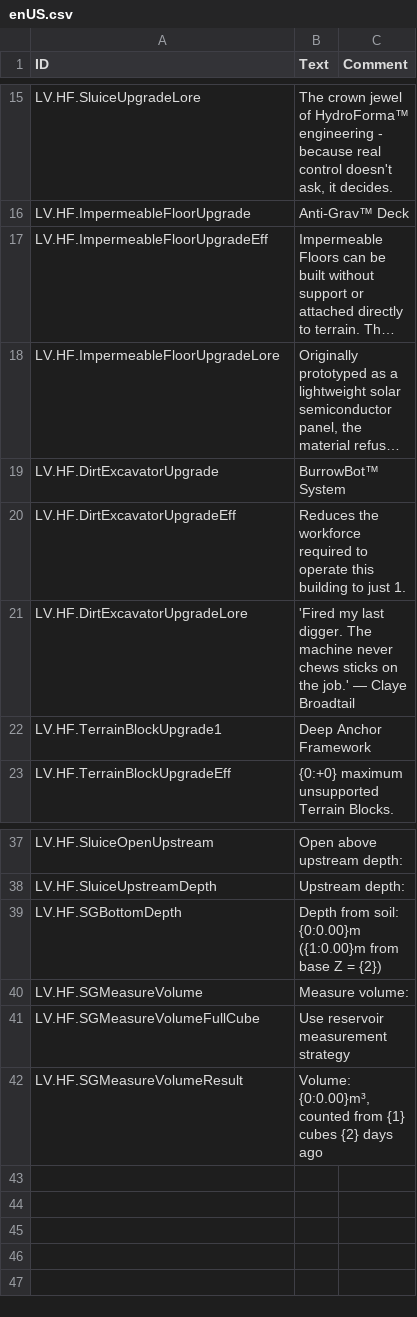
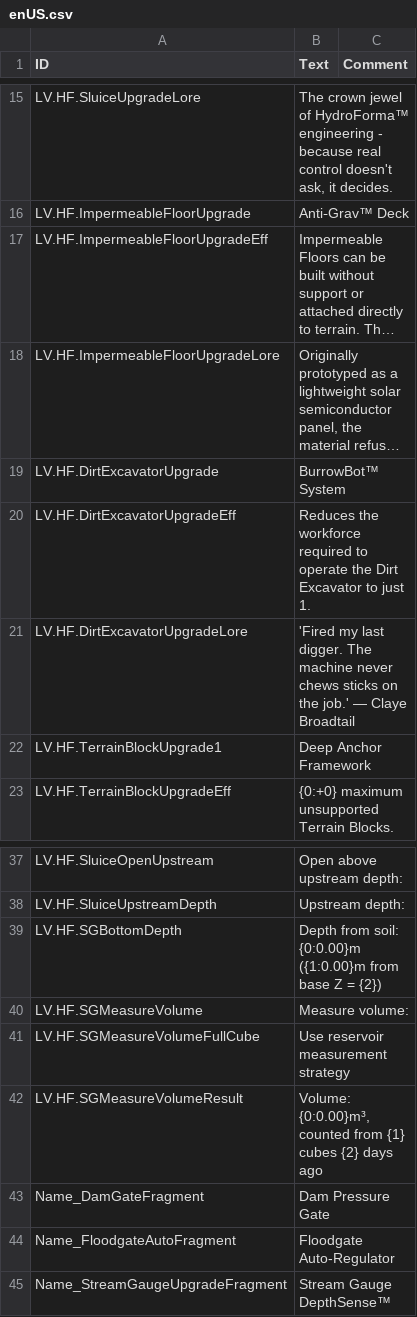
Before and after one commit to datvm/TimberbornMods, a CSV file: ScientificProjects/HydroFormaProjects/Localizations/enUS.csv, drawn as a sheet; only a part is shown, gaps mark what is left out; long unchanged cells end in …; the diff names each change by its address in the sheet, - before the commit and + after, or states it on an @@ line.

```diff
--- a/ScientificProjects/HydroFormaProjects/Localizations/enUS.csv
+++ b/ScientificProjects/HydroFormaProjects/Localizations/enUS.csv
-B20 (Text): …to operate this building to just…
+B20 (Text): …to operate the Dirt Excavator to just…
+row 43: Name_DamGateFragment | Dam Pressure Gate
+row 44: Name_FloodgateAutoFragment | Floodgate Auto-Regulator
+row 45: Name_StreamGaugeUpgradeFragment | Stream Gauge DepthSense™
```
Also changed, not shown: 24 other files.
